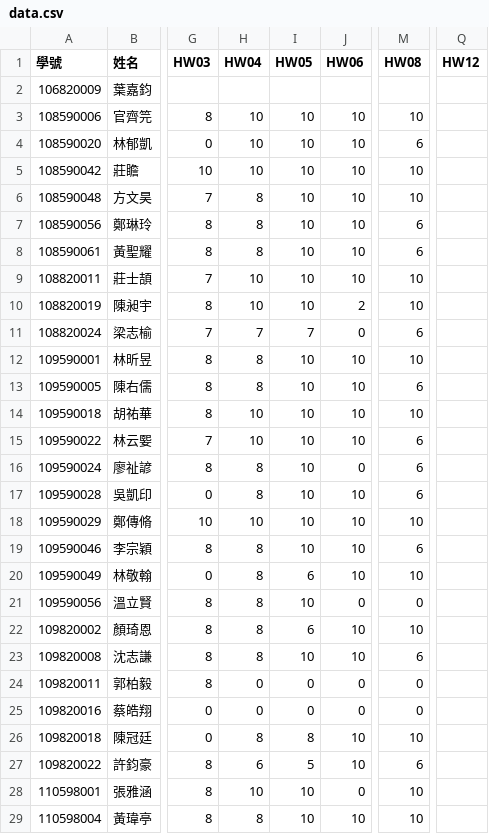
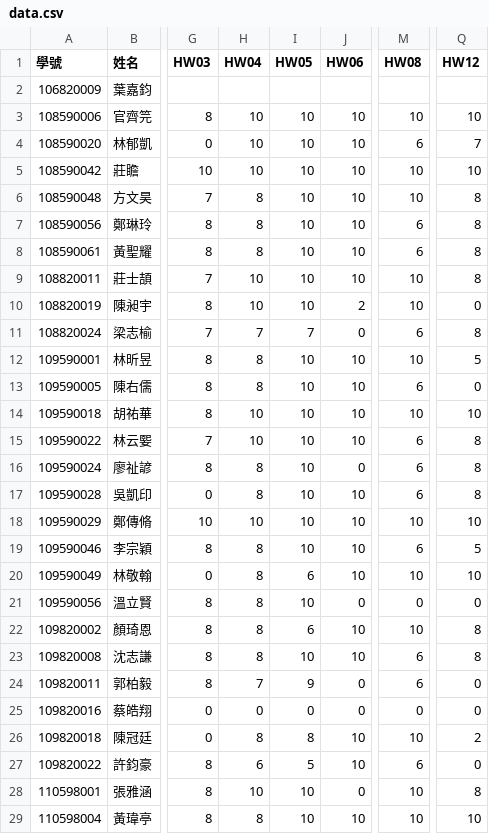
Before and after one commit to tjhsieh/tjhsieh.github.io, a CSV file: c/ca/ca2022f/syllabus/grade/csv/data.csv, drawn as a sheet; only a part is shown, gaps mark what is left out; the diff covers the shown part only; the diff names each change by its address in the sheet, - before the commit and + after, or states it on an @@ line.

Commit message:
Add files via upload

```diff
--- a/c/ca/ca2022f/syllabus/grade/csv/data.csv
+++ b/c/ca/ca2022f/syllabus/grade/csv/data.csv
-Q3 (HW12): (empty)
+Q3 (HW12): 10
-Q4 (HW12): (empty)
+Q4 (HW12): 7
-Q5 (HW12): (empty)
+Q5 (HW12): 10
-Q6:Q9 (HW12): (empty)
+Q6:Q9 (HW12): 8
-Q10 (HW12): (empty)
+Q10 (HW12): 0
-Q11 (HW12): (empty)
+Q11 (HW12): 8
-Q12 (HW12): (empty)
+Q12 (HW12): 5
-Q13 (HW12): (empty)
+Q13 (HW12): 0
-Q14 (HW12): (empty)
+Q14 (HW12): 10
-Q15:Q17 (HW12): (empty)
+Q15:Q17 (HW12): 8
-Q18 (HW12): (empty)
+Q18 (HW12): 10
-Q19 (HW12): (empty)
+Q19 (HW12): 5
-Q20 (HW12): (empty)
+Q20 (HW12): 10
-Q21 (HW12): (empty)
+Q21 (HW12): 0
-Q22:Q23 (HW12): (empty)
+Q22:Q23 (HW12): 8
-H24 (HW04): 0
+H24 (HW04): 7
-I24 (HW05): 0
+I24 (HW05): 9
-M24 (HW08): 0
+M24 (HW08): 6
-Q24:Q25 (HW12): (empty)
+Q24:Q25 (HW12): 0
-Q26 (HW12): (empty)
+Q26 (HW12): 2
-Q27 (HW12): (empty)
+Q27 (HW12): 0
-Q28 (HW12): (empty)
+Q28 (HW12): 8
-Q29 (HW12): (empty)
+Q29 (HW12): 10
```
Also changed, not shown: 49 edited cells elsewhere in this file.
